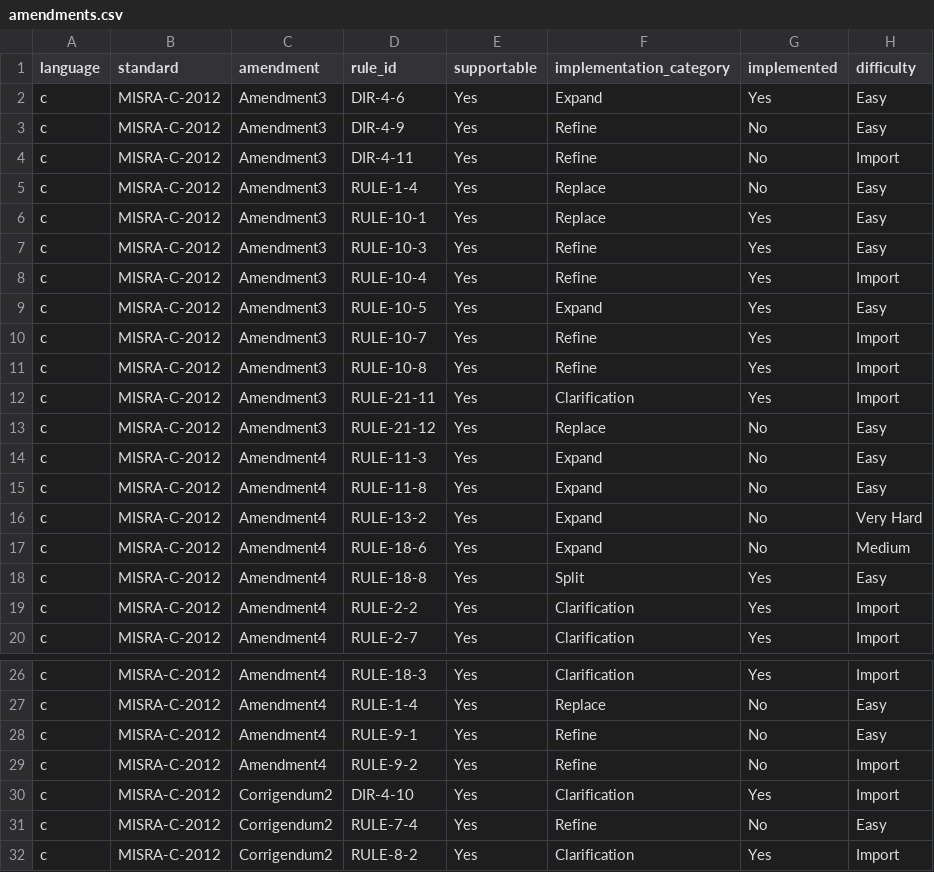
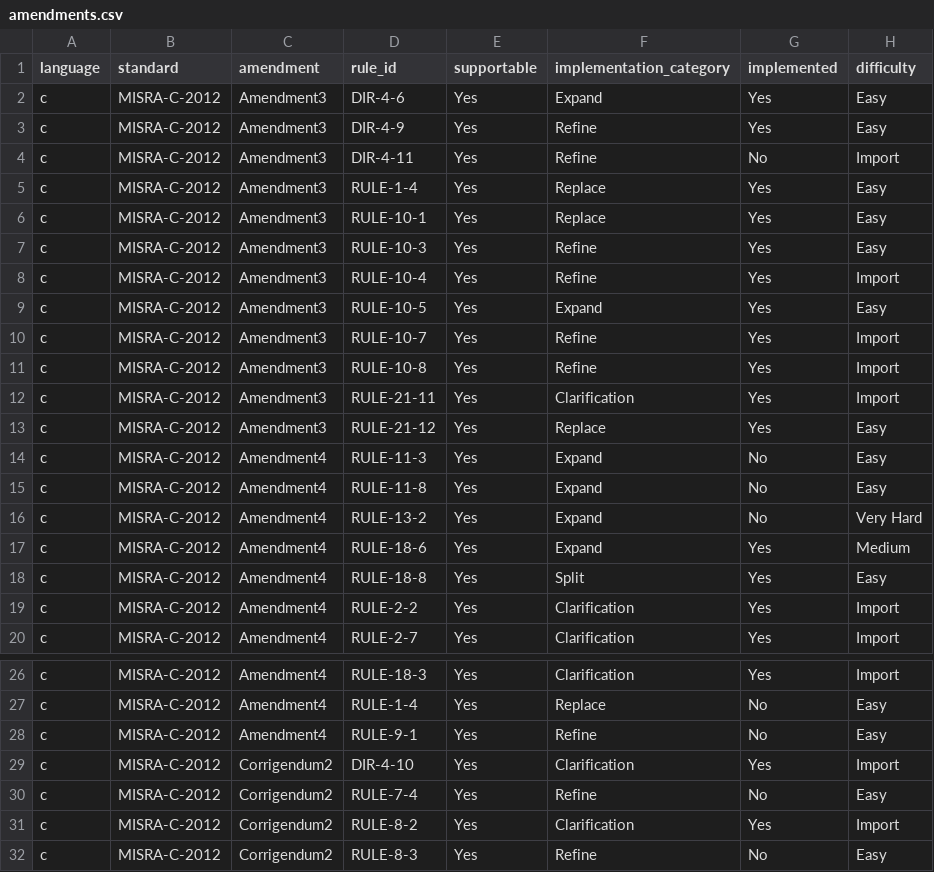
Before and after one commit to github/codeql-coding-standards, a CSV file: amendments.csv, drawn as a sheet; only a part is shown, gaps mark what is left out; the shorter side is filled out with more unchanged rows.

Commit message:
Implement final MISRA 2023 rule amendments

```diff
--- a/amendments.csv
+++ b/amendments.csv
@@ -2,5 +2,5 @@ language,standard,amendment,rule_id,supportable,implementation_category,implemen
 c,MISRA-C-2012,Amendment3,DIR-4-6,Yes,Expand,Yes,Easy
-c,MISRA-C-2012,Amendment3,DIR-4-9,Yes,Refine,No,Easy
+c,MISRA-C-2012,Amendment3,DIR-4-9,Yes,Refine,Yes,Easy
 c,MISRA-C-2012,Amendment3,DIR-4-11,Yes,Refine,No,Import
-c,MISRA-C-2012,Amendment3,RULE-1-4,Yes,Replace,No,Easy
+c,MISRA-C-2012,Amendment3,RULE-1-4,Yes,Replace,Yes,Easy
 c,MISRA-C-2012,Amendment3,RULE-10-1,Yes,Replace,Yes,Easy
@@ -12,3 +12,3 @@ c,MISRA-C-2012,Amendment3,RULE-10-8,Yes,Refine,Yes,Import
 c,MISRA-C-2012,Amendment3,RULE-21-11,Yes,Clarification,Yes,Import
-c,MISRA-C-2012,Amendment3,RULE-21-12,Yes,Replace,No,Easy
+c,MISRA-C-2012,Amendment3,RULE-21-12,Yes,Replace,Yes,Easy
 c,MISRA-C-2012,Amendment4,RULE-11-3,Yes,Expand,No,Easy
@@ -16,3 +16,3 @@ c,MISRA-C-2012,Amendment4,RULE-11-8,Yes,Expand,No,Easy
 c,MISRA-C-2012,Amendment4,RULE-13-2,Yes,Expand,No,Very Hard
-c,MISRA-C-2012,Amendment4,RULE-18-6,Yes,Expand,No,Medium
+c,MISRA-C-2012,Amendment4,RULE-18-6,Yes,Expand,Yes,Medium
 c,MISRA-C-2012,Amendment4,RULE-18-8,Yes,Split,Yes,Easy
@@ -28,3 +28,2 @@ c,MISRA-C-2012,Amendment4,RULE-1-4,Yes,Replace,No,Easy
 c,MISRA-C-2012,Amendment4,RULE-9-1,Yes,Refine,No,Easy
-c,MISRA-C-2012,Amendment4,RULE-9-2,Yes,Refine,No,Import
 c,MISRA-C-2012,Corrigendum2,DIR-4-10,Yes,Clarification,Yes,Import
```
Also changed, not shown: 15 other files.
